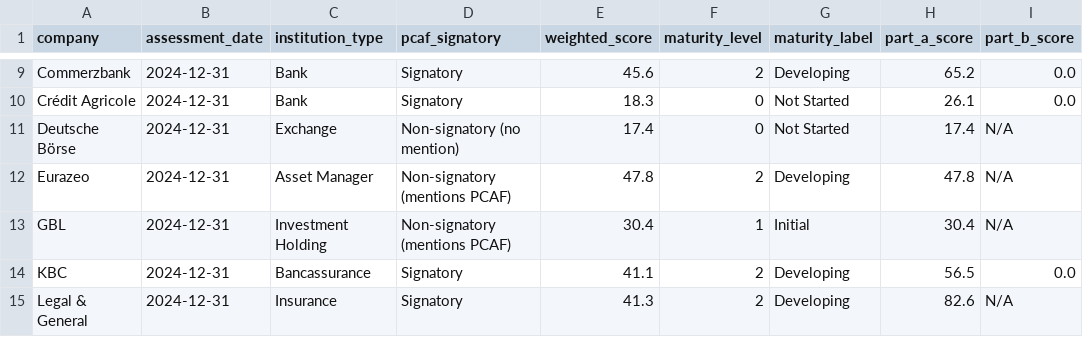
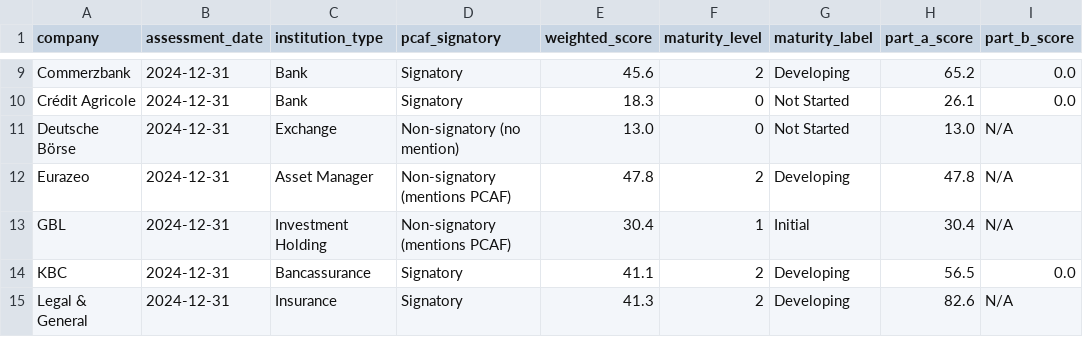
Before and after one commit to eplr/pcaf-compliance, a CSV file: output/pcaf_assessment_overall.csv, drawn as a sheet; only a part is shown, gaps mark what is left out; the diff names each change by its address in the sheet, - before the commit and + after, or states it on an @@ line.

```diff
--- a/output/pcaf_assessment_overall.csv
+++ b/output/pcaf_assessment_overall.csv
-E11 (weighted_score): 17.4
+E11 (weighted_score): 13.0
-H11 (part_a_score): 17.4
+H11 (part_a_score): 13.0
```
Also changed, not shown: output/pcaf_assessment_detailed.csv, output/pcaf_assessment_parts.csv, 3 other files.
